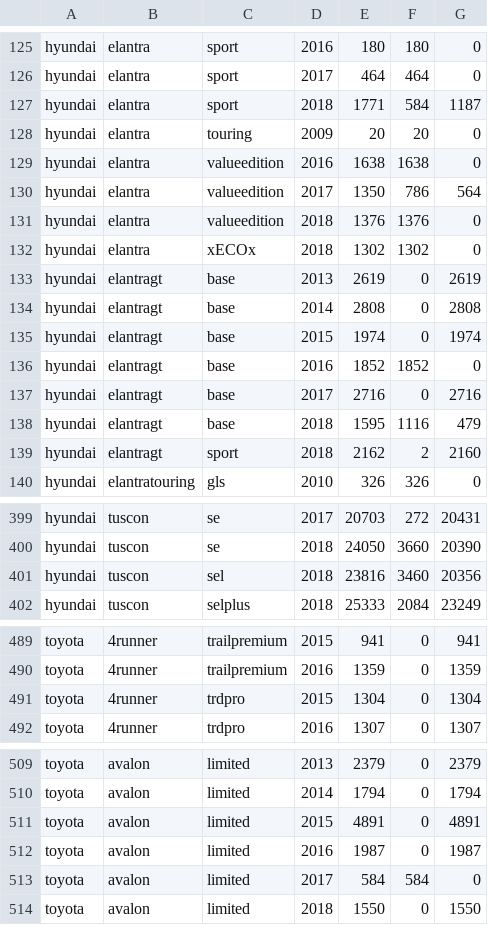
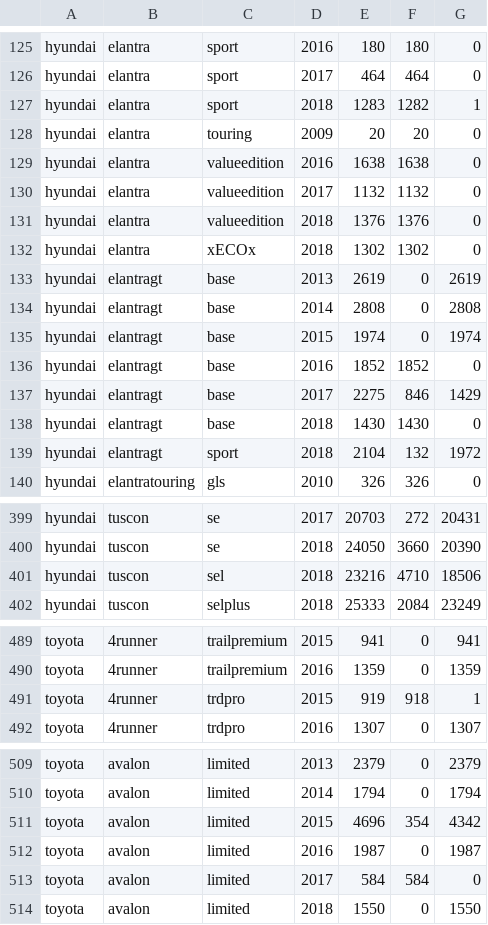
Before and after one commit to chousemath/support_vector_machine, a CSV file: machine_learning_recipes/count.csv, drawn as a sheet; only a part is shown, gaps mark what is left out.

```diff
--- a/machine_learning_recipes/count.csv
+++ b/machine_learning_recipes/count.csv
@@ -126,6 +126,6 @@ hyundai,elantra,sport,2016,180,180,0
 hyundai,elantra,sport,2017,464,464,0
-hyundai,elantra,sport,2018,1771,584,1187
+hyundai,elantra,sport,2018,1283,1282,1
 hyundai,elantra,touring,2009,20,20,0
 hyundai,elantra,valueedition,2016,1638,1638,0
-hyundai,elantra,valueedition,2017,1350,786,564
+hyundai,elantra,valueedition,2017,1132,1132,0
 hyundai,elantra,valueedition,2018,1376,1376,0
@@ -136,5 +136,5 @@ hyundai,elantragt,base,2015,1974,0,1974
 hyundai,elantragt,base,2016,1852,1852,0
-hyundai,elantragt,base,2017,2716,0,2716
-hyundai,elantragt,base,2018,1595,1116,479
-hyundai,elantragt,sport,2018,2162,2,2160
+hyundai,elantragt,base,2017,2275,846,1429
+hyundai,elantragt,base,2018,1430,1430,0
+hyundai,elantragt,sport,2018,2104,132,1972
 hyundai,elantratouring,gls,2010,326,326,0
@@ -400,3 +400,3 @@ hyundai,tuscon,se,2017,20703,272,20431
 hyundai,tuscon,se,2018,24050,3660,20390
-hyundai,tuscon,sel,2018,23816,3460,20356
+hyundai,tuscon,sel,2018,23216,4710,18506
 hyundai,tuscon,selplus,2018,25333,2084,23249
@@ -490,3 +490,3 @@ toyota,4runner,trailpremium,2015,941,0,941
 toyota,4runner,trailpremium,2016,1359,0,1359
-toyota,4runner,trdpro,2015,1304,0,1304
+toyota,4runner,trdpro,2015,919,918,1
 toyota,4runner,trdpro,2016,1307,0,1307
@@ -510,3 +510,3 @@ toyota,avalon,limited,2013,2379,0,2379
 toyota,avalon,limited,2014,1794,0,1794
-toyota,avalon,limited,2015,4891,0,4891
+toyota,avalon,limited,2015,4696,354,4342
 toyota,avalon,limited,2016,1987,0,1987
```
Also changed, not shown: 1 other file.
